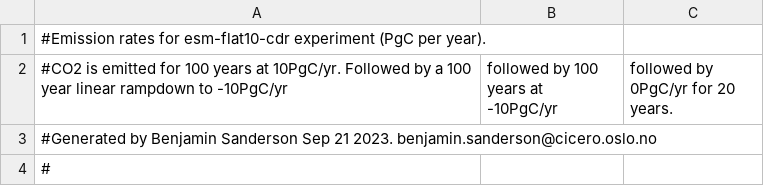
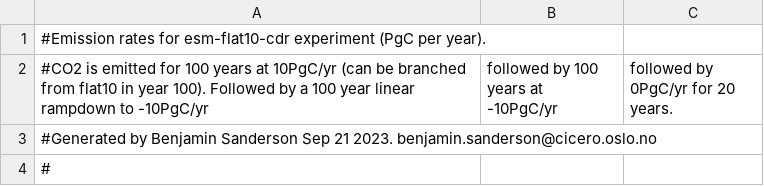
Before and after one commit to ckoven/esm-deck, a CSV file: flat10_cdr.csv, drawn as a sheet; only a part is shown.

```diff
--- a/flat10_cdr.csv
+++ b/flat10_cdr.csv
@@ -1,3 +1,3 @@
 #Emission rates for esm-flat10-cdr experiment (PgC per year).
-#CO2 is emitted for 100 years at 10PgC/yr. Followed by a 100 year linear rampdown to -10PgC/yr, followed by 100 years at -10PgC/yr, followed by 0PgC/yr for 20 years.
+#CO2 is emitted for 100 years at 10PgC/yr (can be branched from flat10 in year 100). Followed by a 100 year linear rampdown to -10PgC/yr, followed by 100 years at -10PgC/yr, followed by 0PgC/yr for 20 years.
 #Generated by Benjamin Sanderson Sep 21 2023. benjamin.sanderson@cicero.oslo.no
```
Also changed, not shown: flat10_zec.csv.
